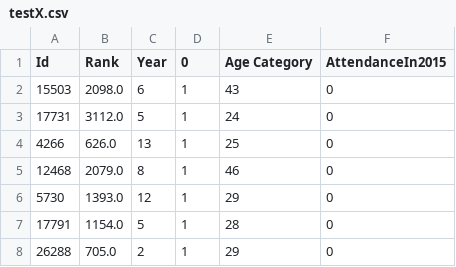
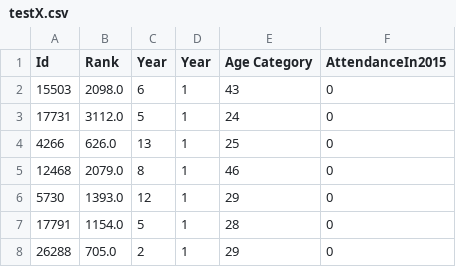
Before and after one commit to owenmli/race-predictions, a CSV file: testX.csv, drawn as a sheet; only a part is shown.

```diff
--- a/testX.csv
+++ b/testX.csv
@@ -1,2 +1,2 @@
-Id,Rank,Year,0,Age Category,AttendanceIn2015
+Id,Rank,Year,Year,Age Category,AttendanceIn2015
 15503,2098.0,6,1,43,0
```
Also changed, not shown: valX.csv, 4 other files.
